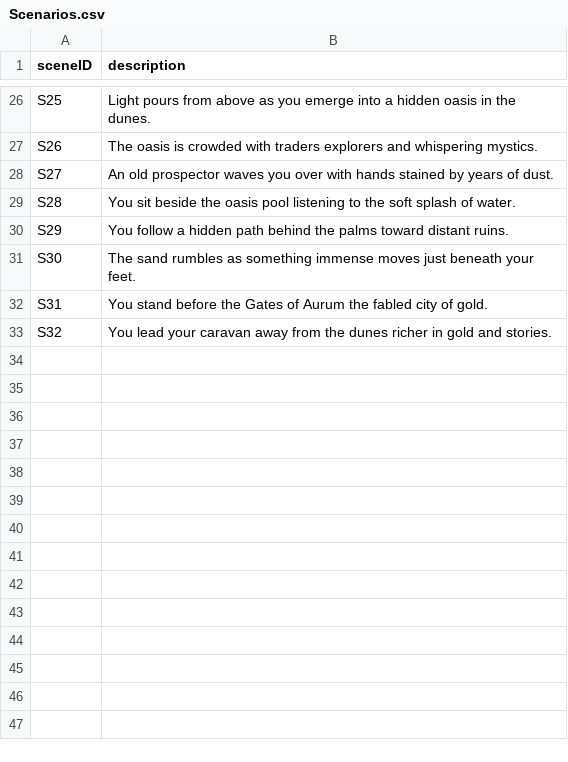
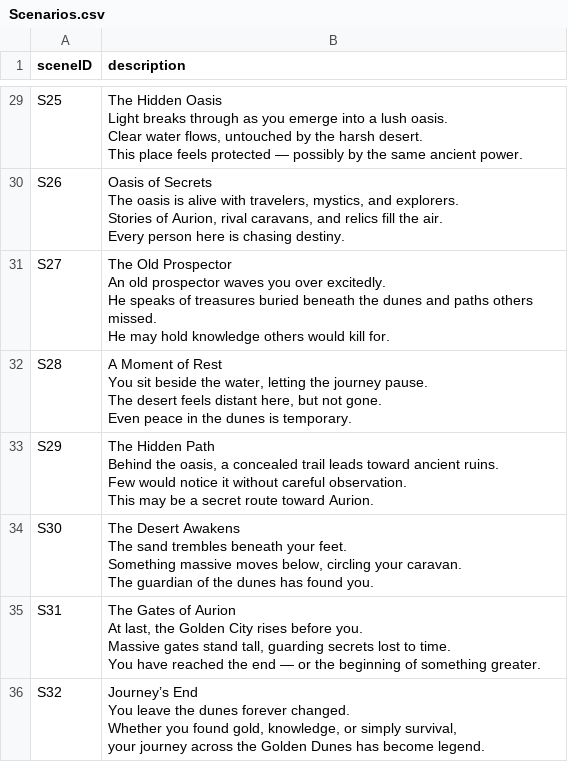
Before and after one commit to T0510008-Deborah/IY453_Coursework_T0510008, a CSV file: Scenarios.csv, drawn as a sheet; only a part is shown, gaps mark what is left out; addresses are those after the commit; ↵ is a line break in a cell; the diff covers the shown part only; the diff names each change by its address in the sheet, - before the commit and + after, or states it on an @@ line.

Commit message:
Stage4.1 - update GoldenDuneTrail cpp and cvs

```diff
--- a/Scenarios.csv
+++ b/Scenarios.csv
-B29 (description): Light pours from above as you emerge into a hidden oasis in the dunes.
+B29 (description): The Hidden Oasis ↵ Light breaks through as you emerge into a lush oasis. ↵ Clear water flows, untouched by the harsh desert. ↵ This place feels protected — possibly by the same ancient power.
-B30 (description): The oasis is crowded with traders explorers and whispering mystics.
+B30 (description): Oasis of Secrets ↵ The oasis is alive with travelers, mystics, and explorers. ↵ Stories of Aurion, rival caravans, and relics fill the air. ↵ Every person here is chasing destiny.
-B31 (description): An old prospector waves you over with hands stained by years of dust.
+B31 (description): The Old Prospector ↵ An old prospector waves you over excitedly. ↵ He speaks of treasures buried beneath the dunes and paths others missed. ↵ He may hold knowledge others would kill for.
-B32 (description): You sit beside the oasis pool listening to the soft splash of water.
+B32 (description): A Moment of Rest ↵ You sit beside the water, letting the journey pause. ↵ The desert feels distant here, but not gone. ↵ Even peace in the dunes is temporary.
-B33 (description): You follow a hidden path behind the palms toward distant ruins.
+B33 (description): The Hidden Path ↵ Behind the oasis, a concealed trail leads toward ancient ruins. ↵ Few would notice it without careful observation. ↵ This may be a secret route toward Aurion.
-B34 (description): The sand rumbles as something immense moves just beneath your feet.
+B34 (description): The Desert Awakens ↵ The sand trembles beneath your feet. ↵ Something massive moves below, circling your caravan. ↵ The guardian of the dunes has found you.
-B35 (description): You stand before the Gates of Aurum the fabled city of gold.
+B35 (description): The Gates of Aurion ↵ At last, the Golden City rises before you. ↵ Massive gates stand tall, guarding secrets lost to time. ↵ You have reached the end — or the beginning of something greater.
-B36 (description): You lead your caravan away from the dunes richer in gold and stories.
+B36 (description): Journey’s End ↵ You leave the dunes forever changed. ↵ Whether you found gold, knowledge, or simply survival, ↵ your journey across the Golden Dunes has become legend.
```
Also changed, not shown: 3 added rows and 24 edited cells elsewhere in this file, Choice.csv, Combat.csv, 3 other files.
